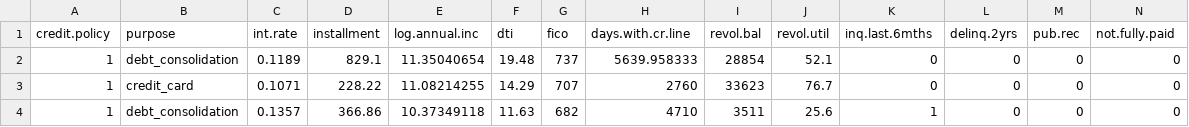
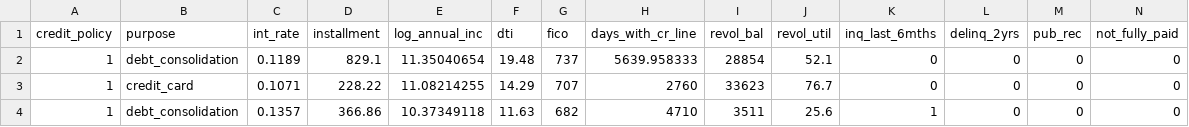
Before and after one commit to winhandsome309/thesis_banking, a CSV file: models/loan_data.csv, drawn as a sheet; only a part is shown.

```diff
--- a/models/loan_data.csv
+++ b/models/loan_data.csv
@@ -1,2 +1,2 @@
-credit.policy,purpose,int.rate,installment,log.annual.inc,dti,fico,days.with.cr.line,revol.bal,revol.util,inq.last.6mths,delinq.2yrs,pub.rec,not.fully.paid
+credit_policy,purpose,int_rate,installment,log_annual_inc,dti,fico,days_with_cr_line,revol_bal,revol_util,inq_last_6mths,delinq_2yrs,pub_rec,not_fully_paid
 1,debt_consolidation,0.1189,829.1,11.35040654,19.48,737,5639.958333,28854,52.1,0,0,0,0
```
Also changed, not shown: 3 other files.
